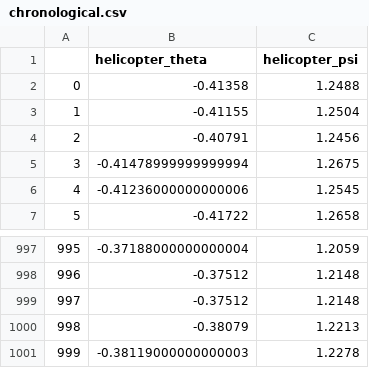
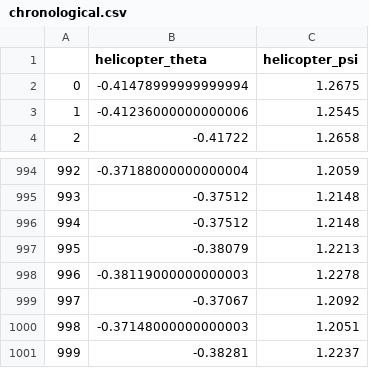
Before and after one commit to microprediction/microactors-causality, a CSV file: data/helicopter_theta/chronological.csv, drawn as a sheet; only a part is shown, gaps mark what is left out; removed rows and columns are numbered as before the commit, all else as after; the diff names each change by its address in the sheet, - before the commit and + after, or states it on an @@ line.

```diff
--- a/data/helicopter_theta/chronological.csv
+++ b/data/helicopter_theta/chronological.csv
-row 2: 0 | -0.41358 | 1.2488
-row 3: 1 | -0.41155 | 1.2504
-row 4: 2 | -0.40791 | 1.2456
@@ column A renumbered between rows 2 and 998 @@
+row 999: 997 | -0.37067 | 1.2092
+row 1000: 998 | -0.37148000000000003 | 1.2051
+row 1001: 999 | -0.38281 | 1.2237
```
Also changed, not shown: data/btc_aud/chronological.csv, data/c5_cardano/chronological.csv, 38 other files.
